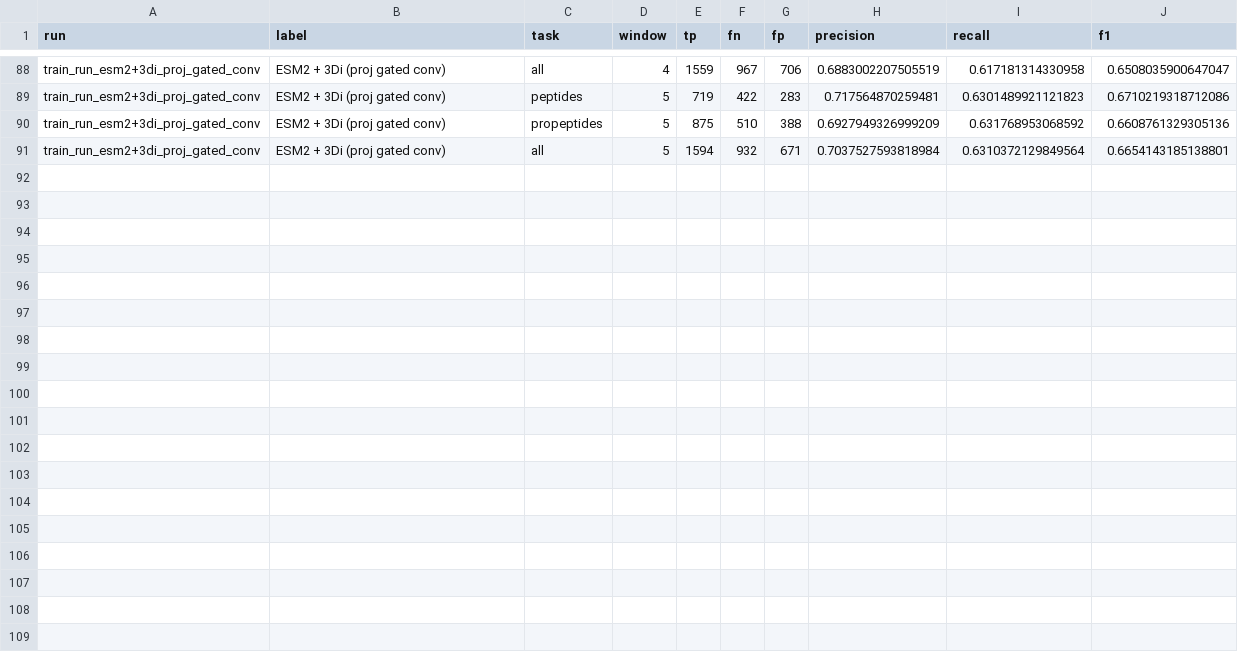
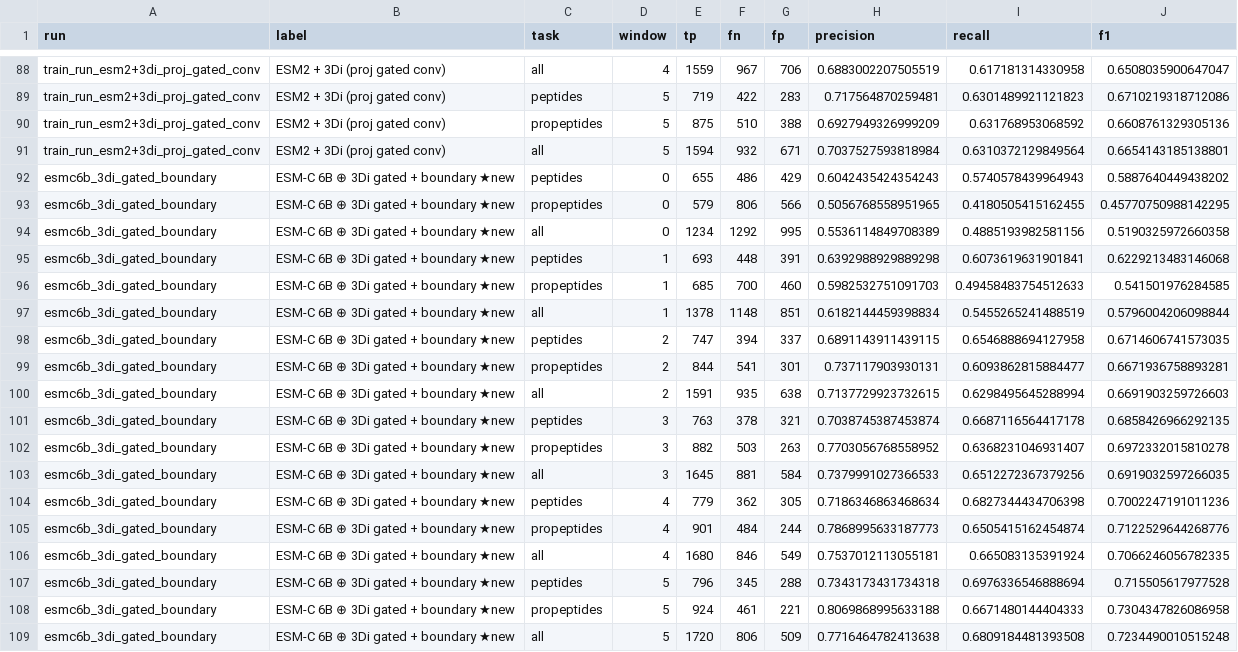
Before and after one commit to kotoskar/deep-peptide, a CSV file: analysis/errors/error_stats/threshold_sweep.csv, drawn as a sheet; only a part is shown, gaps mark what is left out; the diff names each change by its address in the sheet, - before the commit and + after, or states it on an @@ line.

```diff
--- a/analysis/errors/error_stats/threshold_sweep.csv
+++ b/analysis/errors/error_stats/threshold_sweep.csv
+row 92: esmc6b_3di_gated_boundary | ESM-C 6B ⊕ 3Di gated + boundary ★new | peptides | 0 | 655 | 486 | 429 | 0.6042435424354243 | 0.5740578439964943 | 0.5887640449438202
+row 93: esmc6b_3di_gated_boundary | ESM-C 6B ⊕ 3Di gated + boundary ★new | propeptides | 0 | 579 | 806 | 566 | 0.5056768558951965 | 0.4180505415162455 | 0.45770750988142295
+row 94: esmc6b_3di_gated_boundary | ESM-C 6B ⊕ 3Di gated + boundary ★new | all | 0 | 1234 | 1292 | 995 | 0.5536114849708389 | 0.4885193982581156 | 0.5190325972660358
+row 95: esmc6b_3di_gated_boundary | ESM-C 6B ⊕ 3Di gated + boundary ★new | peptides | 1 | 693 | 448 | 391 | 0.6392988929889298 | 0.6073619631901841 | 0.6229213483146068
+row 96: esmc6b_3di_gated_boundary | ESM-C 6B ⊕ 3Di gated + boundary ★new | propeptides | 1 | 685 | 700 | 460 | 0.5982532751091703 | 0.49458483754512633 | 0.541501976284585
+row 97: esmc6b_3di_gated_boundary | ESM-C 6B ⊕ 3Di gated + boundary ★new | all | 1 | 1378 | 1148 | 851 | 0.6182144459398834 | 0.5455265241488519 | 0.5796004206098844
+row 98: esmc6b_3di_gated_boundary | ESM-C 6B ⊕ 3Di gated + boundary ★new | peptides | 2 | 747 | 394 | 337 | 0.6891143911439115 | 0.6546888694127958 | 0.6714606741573035
+row 99: esmc6b_3di_gated_boundary | ESM-C 6B ⊕ 3Di gated + boundary ★new | propeptides | 2 | 844 | 541 | 301 | 0.737117903930131 | 0.6093862815884477 | 0.6671936758893281
+row 100: esmc6b_3di_gated_boundary | ESM-C 6B ⊕ 3Di gated + boundary ★new | all | 2 | 1591 | 935 | 638 | 0.7137729923732615 | 0.6298495645288994 | 0.6691903259726603
+row 101: esmc6b_3di_gated_boundary | ESM-C 6B ⊕ 3Di gated + boundary ★new | peptides | 3 | 763 | 378 | 321 | 0.7038745387453874 | 0.6687116564417178 | 0.6858426966292135
+row 102: esmc6b_3di_gated_boundary | ESM-C 6B ⊕ 3Di gated + boundary ★new | propeptides | 3 | 882 | 503 | 263 | 0.7703056768558952 | 0.6368231046931407 | 0.6972332015810278
+row 103: esmc6b_3di_gated_boundary | ESM-C 6B ⊕ 3Di gated + boundary ★new | all | 3 | 1645 | 881 | 584 | 0.7379991027366533 | 0.6512272367379256 | 0.6919032597266035
+row 104: esmc6b_3di_gated_boundary | ESM-C 6B ⊕ 3Di gated + boundary ★new | peptides | 4 | 779 | 362 | 305 | 0.7186346863468634 | 0.6827344434706398 | 0.7002247191011236
+row 105: esmc6b_3di_gated_boundary | ESM-C 6B ⊕ 3Di gated + boundary ★new | propeptides | 4 | 901 | 484 | 244 | 0.7868995633187773 | 0.6505415162454874 | 0.7122529644268776
+row 106: esmc6b_3di_gated_boundary | ESM-C 6B ⊕ 3Di gated + boundary ★new | all | 4 | 1680 | 846 | 549 | 0.7537012113055181 | 0.665083135391924 | 0.7066246056782335
+row 107: esmc6b_3di_gated_boundary | ESM-C 6B ⊕ 3Di gated + boundary ★new | peptides | 5 | 796 | 345 | 288 | 0.7343173431734318 | 0.6976336546888694 | 0.715505617977528
+row 108: esmc6b_3di_gated_boundary | ESM-C 6B ⊕ 3Di gated + boundary ★new | propeptides | 5 | 924 | 461 | 221 | 0.8069868995633188 | 0.6671480144404333 | 0.7304347826086958
+row 109: esmc6b_3di_gated_boundary | ESM-C 6B ⊕ 3Di gated + boundary ★new | all | 5 | 1720 | 806 | 509 | 0.7716464782413638 | 0.6809184481393508 | 0.7234490010515248
```
Also changed, not shown: analysis/metrics/big_metrics_table.csv, analysis/metrics/corrected_metrics.csv, 6 other files.
